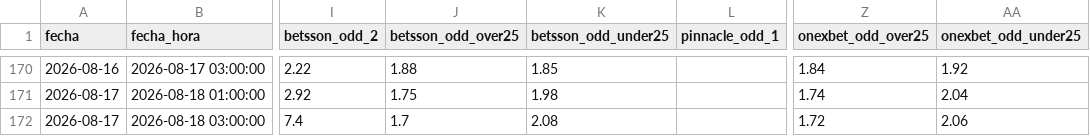
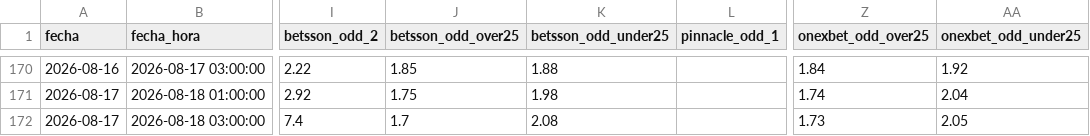
Before and after one commit to MauCarVaz1995/LigaMX, a CSV file: data/processed/odds_ligamx.csv, drawn as a sheet; only a part is shown, gaps mark what is left out; the diff covers the shown part only; the diff names each change by its address in the sheet, - before the commit and + after, or states it on an @@ line.

```diff
--- a/data/processed/odds_ligamx.csv
+++ b/data/processed/odds_ligamx.csv
-J170 (betsson_odd_over25): 1.88
+J170 (betsson_odd_over25): 1.85
-K170 (betsson_odd_under25): 1.85
+K170 (betsson_odd_under25): 1.88
-Z172 (onexbet_odd_over25): 1.72
+Z172 (onexbet_odd_over25): 1.73
-AA172 (onexbet_odd_under25): 2.06
+AA172 (onexbet_odd_under25): 2.05
```
Also changed, not shown: 1 added row, 1 removed row and 83 edited cells elsewhere in this file, 1 other file.
